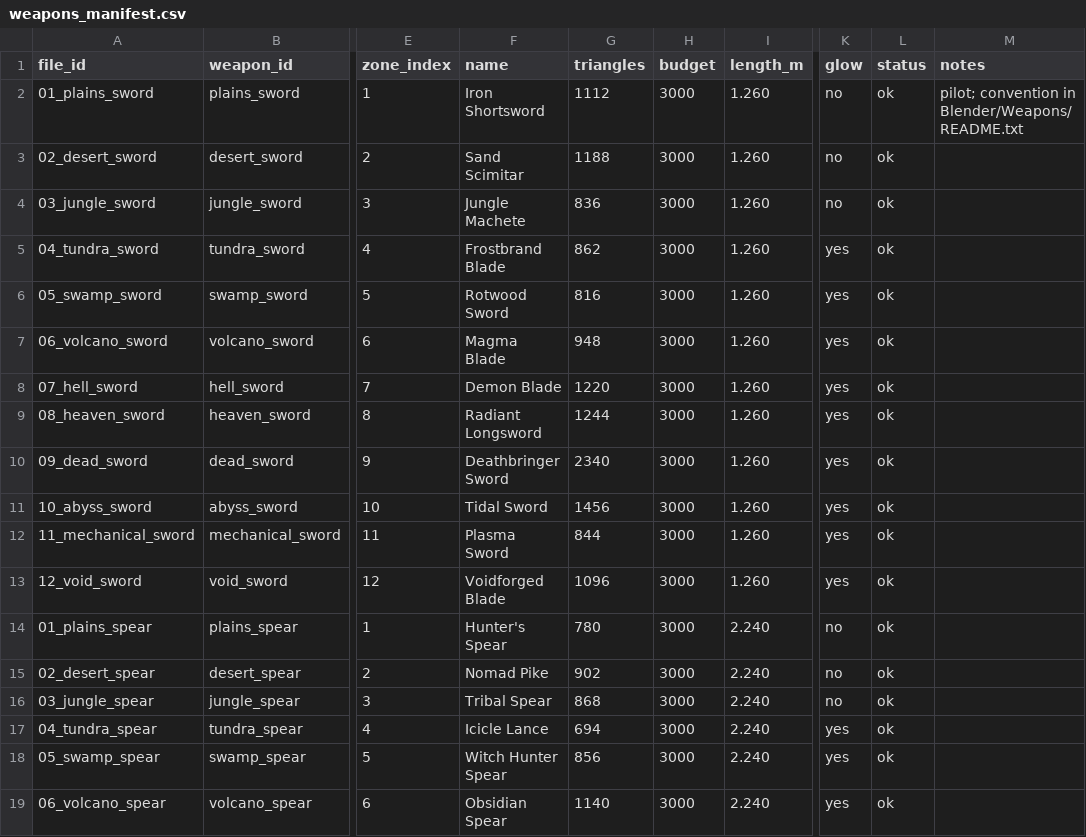
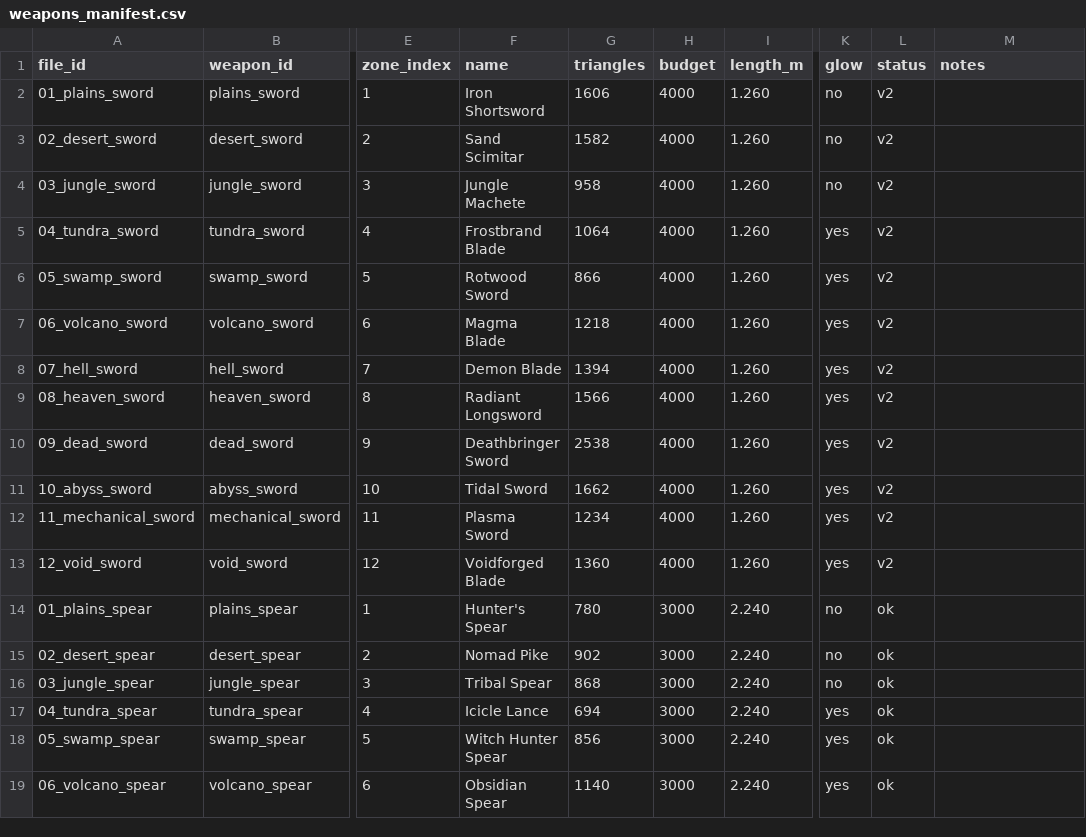
Before and after one commit to Miieski/Fight-Your-Destiny, a CSV file: Blender/Weapons/weapons_manifest.csv, drawn as a sheet; only a part is shown, gaps mark what is left out; the diff names each change by its address in the sheet, - before the commit and + after, or states it on an @@ line.

```diff
--- a/Blender/Weapons/weapons_manifest.csv
+++ b/Blender/Weapons/weapons_manifest.csv
-G2 (triangles): 1112
+G2 (triangles): 1606
-H2:H13 (budget): 3000
+H2:H13 (budget): 4000
-L2:L13 (status): ok
+L2:L13 (status): v2
-M2 (notes): pilot; convention in Blender/Weapons/README.txt
+M2 (notes): (empty)
-G3 (triangles): 1188
+G3 (triangles): 1582
-G4 (triangles): 836
+G4 (triangles): 958
-G5 (triangles): 862
+G5 (triangles): 1064
-G6 (triangles): 816
+G6 (triangles): 866
-G7 (triangles): 948
+G7 (triangles): 1218
-G8 (triangles): 1220
+G8 (triangles): 1394
-G9 (triangles): 1244
+G9 (triangles): 1566
-G10 (triangles): 2340
+G10 (triangles): 2538
-G11 (triangles): 1456
+G11 (triangles): 1662
-G12 (triangles): 844
+G12 (triangles): 1234
-G13 (triangles): 1096
+G13 (triangles): 1360
```
Also changed, not shown: 55 other files.
